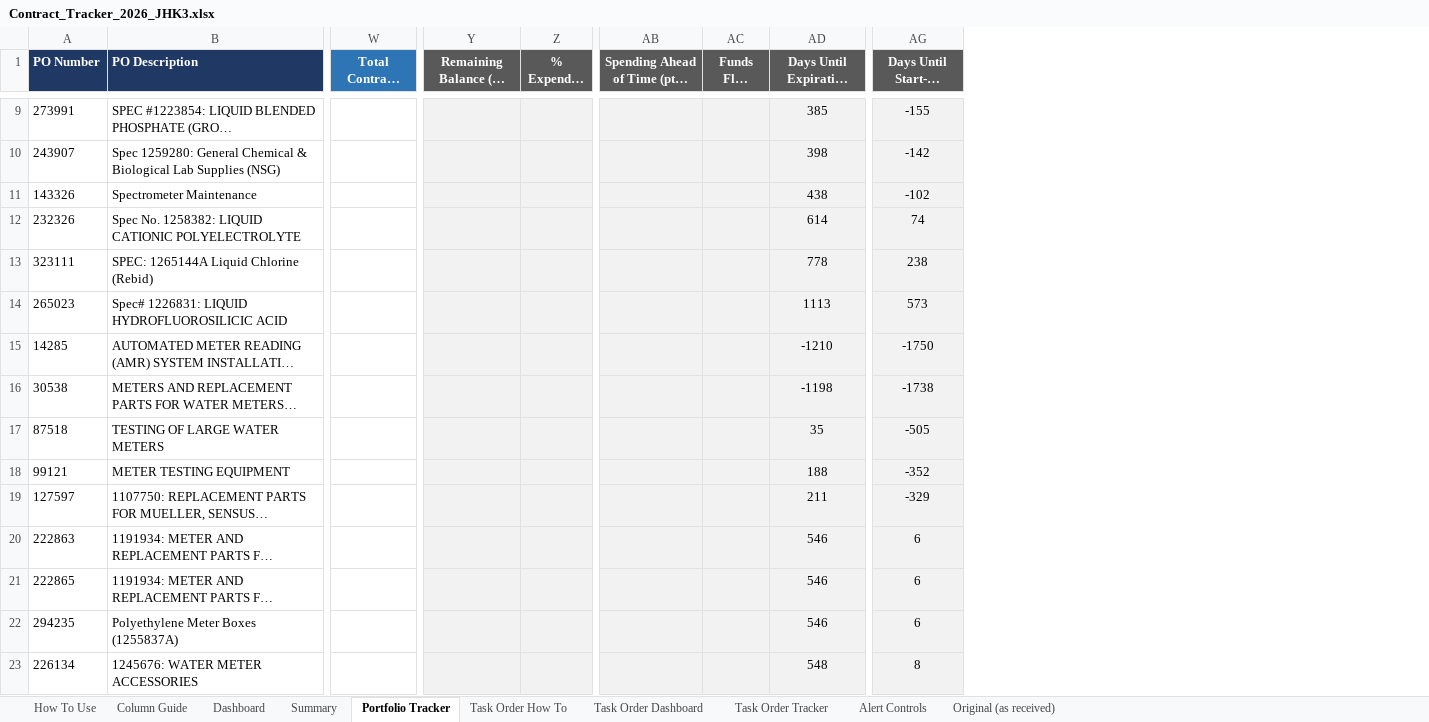
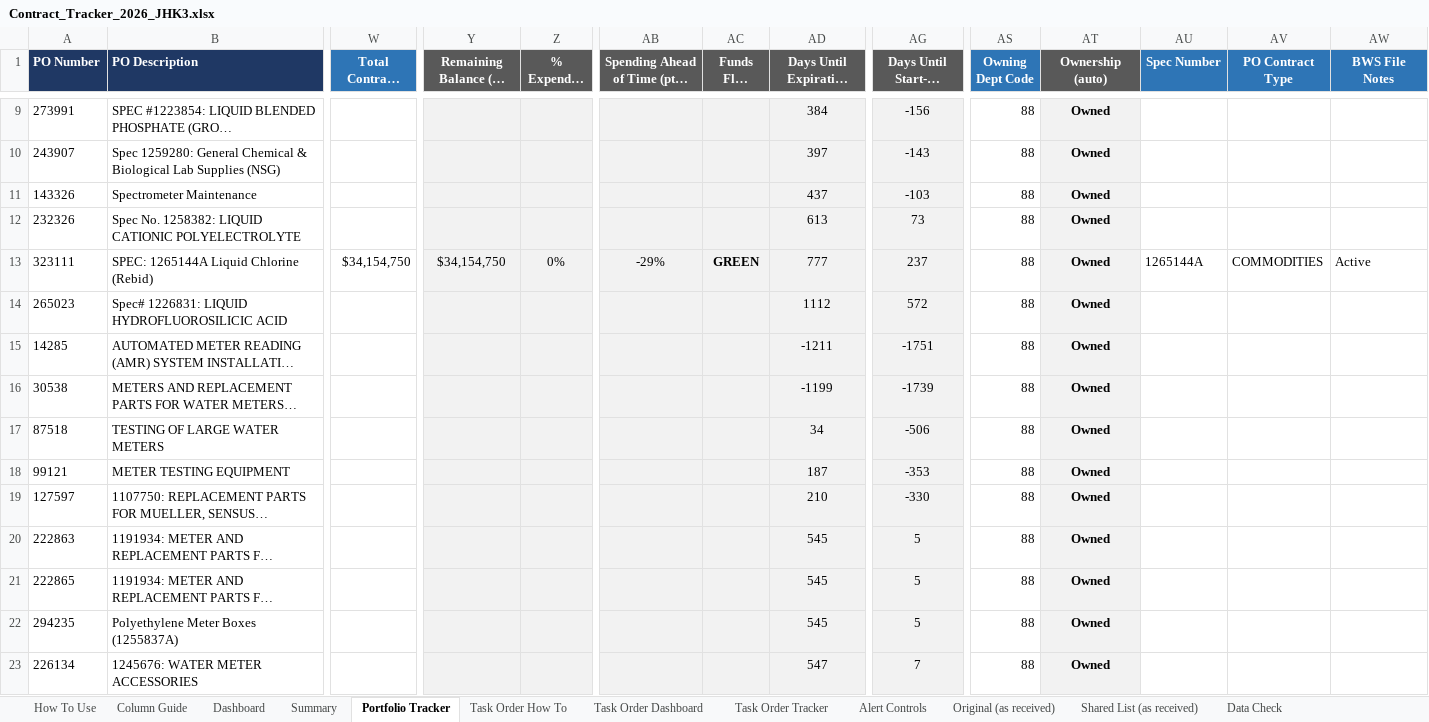
Before and after one commit to jhkirby2001-collab/Procurement-ai-tools, an Excel workbook: trackers/outputs/Contract_Tracker_2026_JHK3.xlsx, sheet Portfolio Tracker, drawn as a sheet; only a part is shown, gaps mark what is left out; long unchanged cells end in …; values as stored, in another font and other column widths than the file's, no borders; charts and pictures and conditional formats not drawn; the diff covers the shown part only; the diff names each change by its address in the sheet, - before the commit and + after, or states it on an @@ line.

```diff
--- a/trackers/outputs/Contract_Tracker_2026_JHK3.xlsx (sheet Portfolio Tracker)
+++ b/trackers/outputs/Contract_Tracker_2026_JHK3.xlsx (sheet Portfolio Tracker)
+sheet tab: Shared List (as received)
+sheet tab: Data Check
+column AS (Owning Dept Code), rows 9-23: all 88
+column AT (Ownership (auto)), rows 9-23: all Owned
+column AU (Spec Number), row 13: 1265144A
+column AV (PO Contract Type), row 13: COMMODITIES
+column AW (BWS File Notes), row 13: Active
-AD9 (Days Until Expiration (auto)): 385
+AD9 (Days Until Expiration (auto)): 384
-AG9 (Days Until Start-By (auto)): -155
+AG9 (Days Until Start-By (auto)): -156
-AD10 (Days Until Expiration (auto)): 398
+AD10 (Days Until Expiration (auto)): 397
-AG10 (Days Until Start-By (auto)): -142
+AG10 (Days Until Start-By (auto)): -143
-AD11 (Days Until Expiration (auto)): 438
+AD11 (Days Until Expiration (auto)): 437
-AG11 (Days Until Start-By (auto)): -102
+AG11 (Days Until Start-By (auto)): -103
-AD12 (Days Until Expiration (auto)): 614
+AD12 (Days Until Expiration (auto)): 613
-AG12 (Days Until Start-By (auto)): 74
+AG12 (Days Until Start-By (auto)): 73
-W13 (Total Contract Value ($)): (empty)
+W13 (Total Contract Value ($)): $34,154,750
-Y13 (Remaining Balance ($) (auto)): (empty)
+Y13 (Remaining Balance ($) (auto)): $34,154,750
-Z13 (% Expended (auto)): (empty)
+Z13 (% Expended (auto)): 0%
-AB13: (empty)
+AB13: -29%
-AC13 (Funds Flag (auto)): (empty)
+AC13 (Funds Flag (auto)): GREEN
-AD13 (Days Until Expiration (auto)): 778
+AD13 (Days Until Expiration (auto)): 777
-AG13 (Days Until Start-By (auto)): 238
+AG13 (Days Until Start-By (auto)): 237
-AD14 (Days Until Expiration (auto)): 1113
+AD14 (Days Until Expiration (auto)): 1112
-AG14 (Days Until Start-By (auto)): 573
+AG14 (Days Until Start-By (auto)): 572
-AD15 (Days Until Expiration (auto)): -1210
+AD15 (Days Until Expiration (auto)): -1211
-AG15 (Days Until Start-By (auto)): -1750
+AG15 (Days Until Start-By (auto)): -1751
-AD16 (Days Until Expiration (auto)): -1198
+AD16 (Days Until Expiration (auto)): -1199
-AG16 (Days Until Start-By (auto)): -1738
+AG16 (Days Until Start-By (auto)): -1739
-AD17 (Days Until Expiration (auto)): 35
+AD17 (Days Until Expiration (auto)): 34
-AG17 (Days Until Start-By (auto)): -505
+AG17 (Days Until Start-By (auto)): -506
-AD18 (Days Until Expiration (auto)): 188
+AD18 (Days Until Expiration (auto)): 187
-AG18 (Days Until Start-By (auto)): -352
+AG18 (Days Until Start-By (auto)): -353
-AD19 (Days Until Expiration (auto)): 211
+AD19 (Days Until Expiration (auto)): 210
-AG19 (Days Until Start-By (auto)): -329
+AG19 (Days Until Start-By (auto)): -330
-AD20:AD22 (Days Until Expiration (auto)): 546
+AD20:AD22 (Days Until Expiration (auto)): 545
-AG20:AG22 (Days Until Start-By (auto)): 6
+AG20:AG22 (Days Until Start-By (auto)): 5
-AD23 (Days Until Expiration (auto)): 548
+AD23 (Days Until Expiration (auto)): 547
-AG23 (Days Until Start-By (auto)): 8
+AG23 (Days Until Start-By (auto)): 7
```
Also changed, not shown: 53 added rows and 223 edited cells elsewhere in this sheet, sheet Dashboard, sheet Alert Controls, sheet Summary, sheet Column Guide, sheet How To Use, sheet Task Order Dashboard, hidden cells, charts or pictures, 8 other files.
